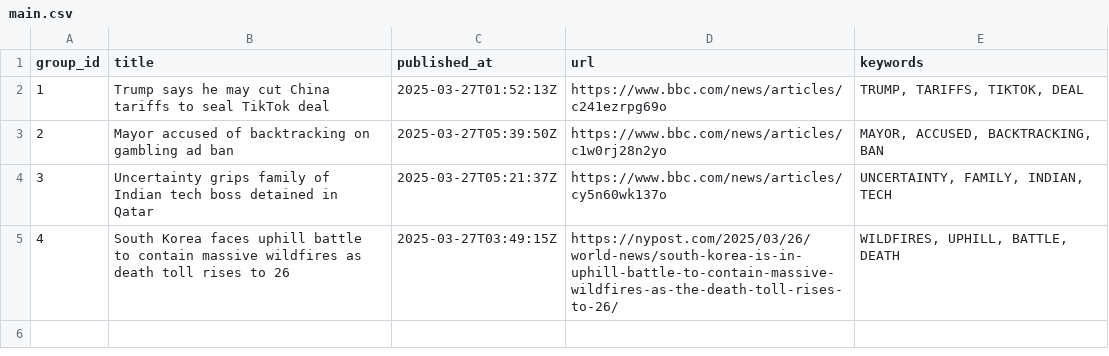
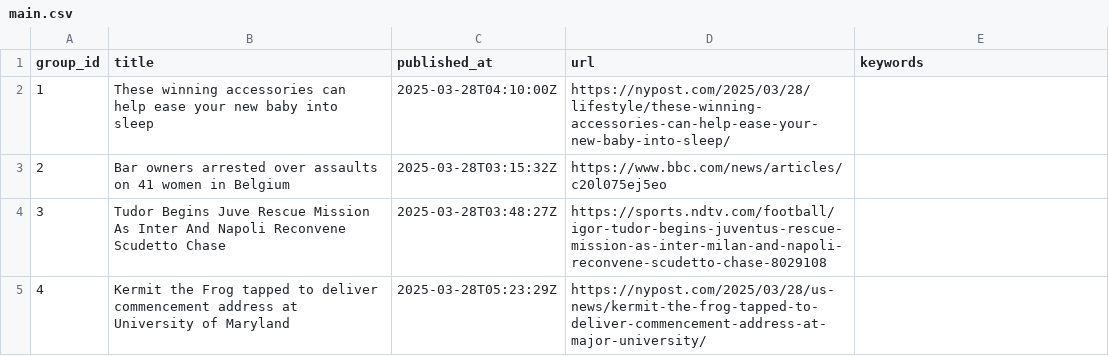
Before and after one commit to lileungws/whatsnews01, a CSV file: web/data/main.csv, drawn as a sheet.

Commit message:
Update news main.csv

```diff
--- a/web/data/main.csv
+++ b/web/data/main.csv
@@ -1,5 +1,5 @@
 group_id,title,published_at,url,keywords
-1,Trump says he may cut China tariffs to seal TikTok deal,2025-03-27T01:52:13Z,https://www.bbc.com/news/articles/c241ezrpg69o,"TRUMP, TARIFFS, TIKTOK, DEAL"
-2,Mayor accused of backtracking on gambling ad ban,2025-03-27T05:39:50Z,https://www.bbc.com/news/articles/c1w0rj28n2yo,"MAYOR, ACCUSED, BACKTRACKING, BAN"
-3,Uncertainty grips family of Indian tech boss detained in Qatar,2025-03-27T05:21:37Z,https://www.bbc.com/news/articles/cy5n60wk137o,"UNCERTAINTY, FAMILY, INDIAN, TECH"
-4,South Korea faces uphill battle to contain massive wildfires as death toll rises to 26,2025-03-27T03:49:15Z,https://nypost.com/2025/03/26/world-news/south-korea-is-in-uphill-battle-to-contain-massive-wildfires-as-the-death-toll-rises-to-26/,"WILDFIRES, UPHILL, BATTLE, DEATH"
+1,These winning accessories can help ease your new baby into sleep,2025-03-28T04:10:00Z,https://nypost.com/2025/03/28/lifestyle/these-winning-accessories-can-help-ease-your-new-baby-into-sleep/,
+2,Bar owners arrested over assaults on 41 women in Belgium,2025-03-28T03:15:32Z,https://www.bbc.com/news/articles/c20l075ej5eo,
+3,Tudor Begins Juve Rescue Mission As Inter And Napoli Reconvene Scudetto Chase,2025-03-28T03:48:27Z,https://sports.ndtv.com/football/igor-tudor-begins-juventus-rescue-mission-as-inter-milan-and-napoli-reconvene-scudetto-chase-8029108,
+4,Kermit the Frog tapped to deliver commencement address at University of Maryland,2025-03-28T05:23:29Z,https://nypost.com/2025/03/28/us-news/kermit-the-frog-tapped-to-deliver-commencement-address-at-major-university/,
```
